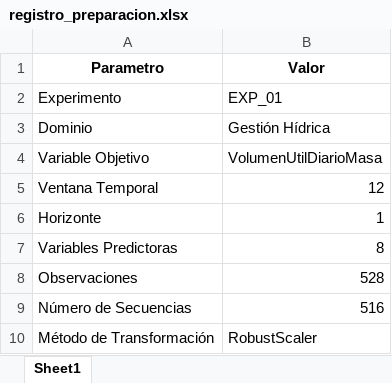
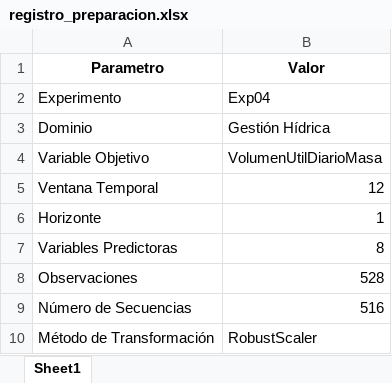
Before and after one commit to josedanielbg/FRAMEWORK_V7, an Excel workbook: DATA/MACHINE_LEARNING/C13_MACHINE_LEARNING/Transformaciones/Exp04/registro_preparacion.xlsx, sheet Sheet1, drawn as a sheet; values as stored, in another font and other column widths than the file's, no borders; the diff names each change by its address in the sheet, - before the commit and + after, or states it on an @@ line.

```diff
--- a/DATA/MACHINE_LEARNING/C13_MACHINE_LEARNING/Transformaciones/Exp04/registro_preparacion.xlsx (sheet Sheet1)
+++ b/DATA/MACHINE_LEARNING/C13_MACHINE_LEARNING/Transformaciones/Exp04/registro_preparacion.xlsx (sheet Sheet1)
-B2 (Valor): EXP_01
+B2 (Valor): Exp04
```
Also changed, not shown: 1 other file.
